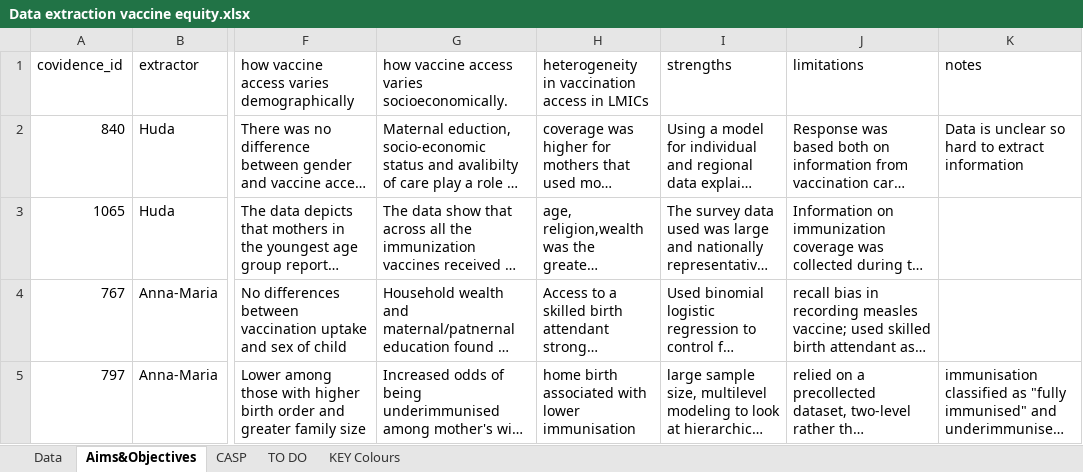
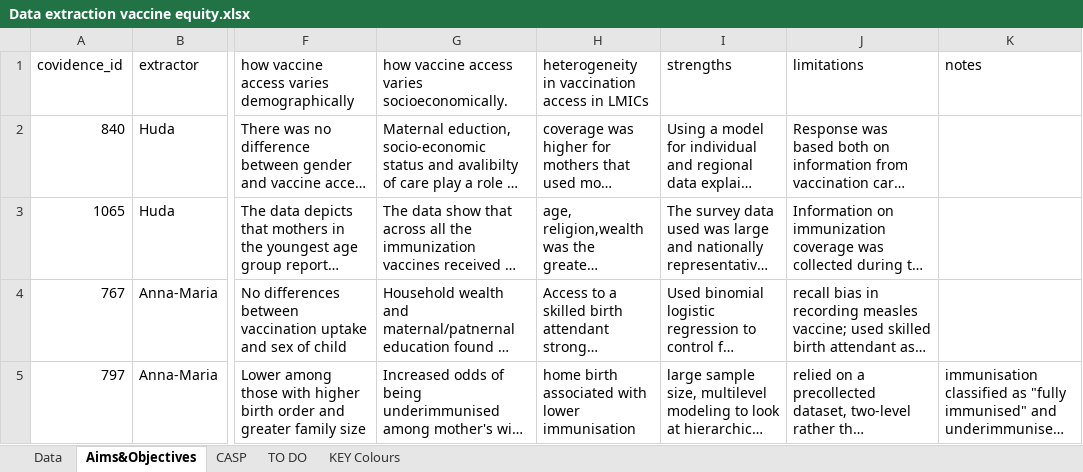
Before and after one commit to mrc-ide/vaccinequity_litreview, an Excel workbook: data/Data extraction vaccine equity.xlsx, sheet Aims&Objectives, drawn as a sheet; only a part is shown, gaps mark what is left out; long unchanged cells end in …; values as stored, in another font and other column widths than the file's, no cell formats; charts and pictures not drawn; the diff covers the shown part only; the diff names each change by its address in the sheet, - before the commit and + after, or states it on an @@ line.

Commit message:
updating data and code inc QA

```diff
--- a/data/Data extraction vaccine equity.xlsx (sheet Aims&Objectives)
+++ b/data/Data extraction vaccine equity.xlsx (sheet Aims&Objectives)
-K2: Data is unclear so hard to extract information
+K2: (empty)
```
Also changed, not shown: 2 added rows and 25 edited cells elsewhere in this sheet, sheet CASP, sheet TO DO, sheet Data, sheet KEY Colours, cell formats, formulas that keep their value, 5 other files.
